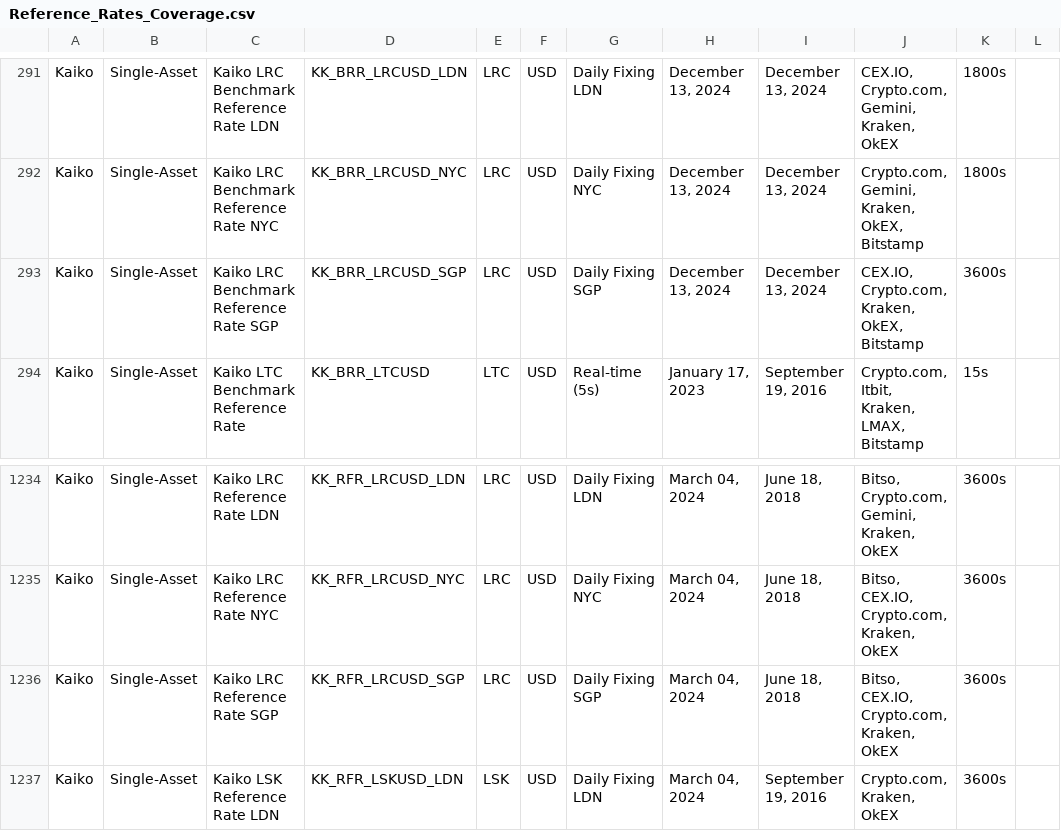
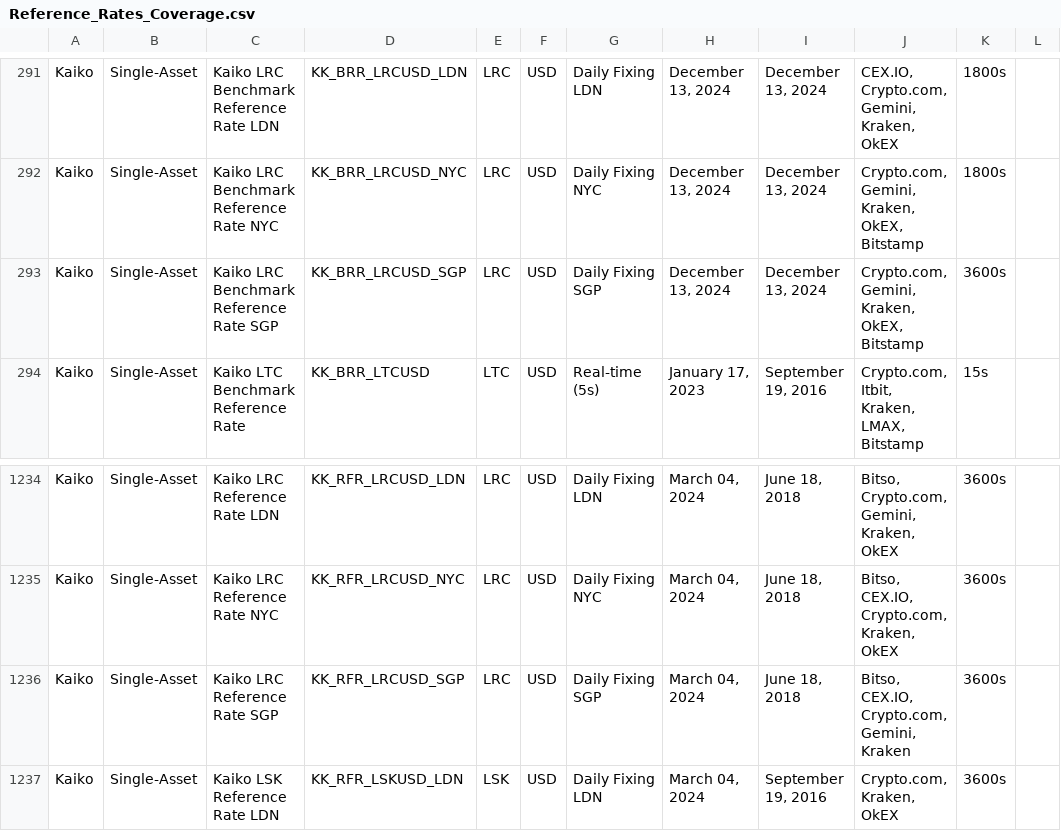
Before and after one commit to rdavill/kaiko_indices_coverage, a CSV file: Reference_Rates_Coverage.csv, drawn as a sheet; only a part is shown, gaps mark what is left out.

```diff
--- a/Reference_Rates_Coverage.csv
+++ b/Reference_Rates_Coverage.csv
@@ -292,3 +292,3 @@ Kaiko,Single-Asset,Kaiko LRC Benchmark Reference Rate LDN,KK_BRR_LRCUSD_LDN,LRC,
 Kaiko,Single-Asset,Kaiko LRC Benchmark Reference Rate NYC,KK_BRR_LRCUSD_NYC,LRC,USD,Daily Fixing NYC,"December 13, 2024","December 13, 2024","Crypto.com, Gemini, Kraken, OkEX, Bitstamp",1800s,
-Kaiko,Single-Asset,Kaiko LRC Benchmark Reference Rate SGP,KK_BRR_LRCUSD_SGP,LRC,USD,Daily Fixing SGP,"December 13, 2024","December 13, 2024","CEX.IO, Crypto.com, Kraken, OkEX, Bitstamp",3600s,
+Kaiko,Single-Asset,Kaiko LRC Benchmark Reference Rate SGP,KK_BRR_LRCUSD_SGP,LRC,USD,Daily Fixing SGP,"December 13, 2024","December 13, 2024","Crypto.com, Gemini, Kraken, OkEX, Bitstamp",3600s,
 Kaiko,Single-Asset,Kaiko LTC Benchmark Reference Rate ,KK_BRR_LTCUSD,LTC,USD,Real-time (5s),"January 17, 2023","September 19, 2016","Crypto.com, Itbit, Kraken, LMAX, Bitstamp",15s,
@@ -1235,3 +1235,3 @@ Kaiko,Single-Asset,Kaiko LRC Reference Rate LDN,KK_RFR_LRCUSD_LDN,LRC,USD,Daily
 Kaiko,Single-Asset,Kaiko LRC Reference Rate NYC,KK_RFR_LRCUSD_NYC,LRC,USD,Daily Fixing NYC,"March 04, 2024","June 18, 2018","Bitso, CEX.IO, Crypto.com, Kraken, OkEX",3600s,
-Kaiko,Single-Asset,Kaiko LRC Reference Rate SGP,KK_RFR_LRCUSD_SGP,LRC,USD,Daily Fixing SGP,"March 04, 2024","June 18, 2018","Bitso, CEX.IO, Crypto.com, Kraken, OkEX",3600s,
+Kaiko,Single-Asset,Kaiko LRC Reference Rate SGP,KK_RFR_LRCUSD_SGP,LRC,USD,Daily Fixing SGP,"March 04, 2024","June 18, 2018","Bitso, CEX.IO, Crypto.com, Gemini, Kraken",3600s,
 Kaiko,Single-Asset,Kaiko LSK Reference Rate LDN,KK_RFR_LSKUSD_LDN,LSK,USD,Daily Fixing LDN,"March 04, 2024","September 19, 2016","Crypto.com, Kraken, OkEX",3600s,
```
